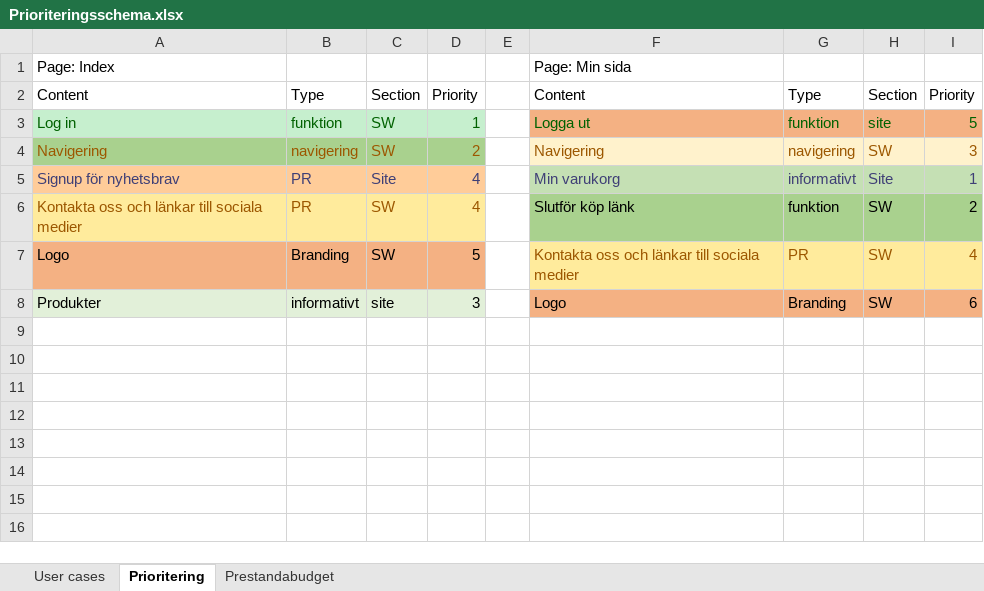
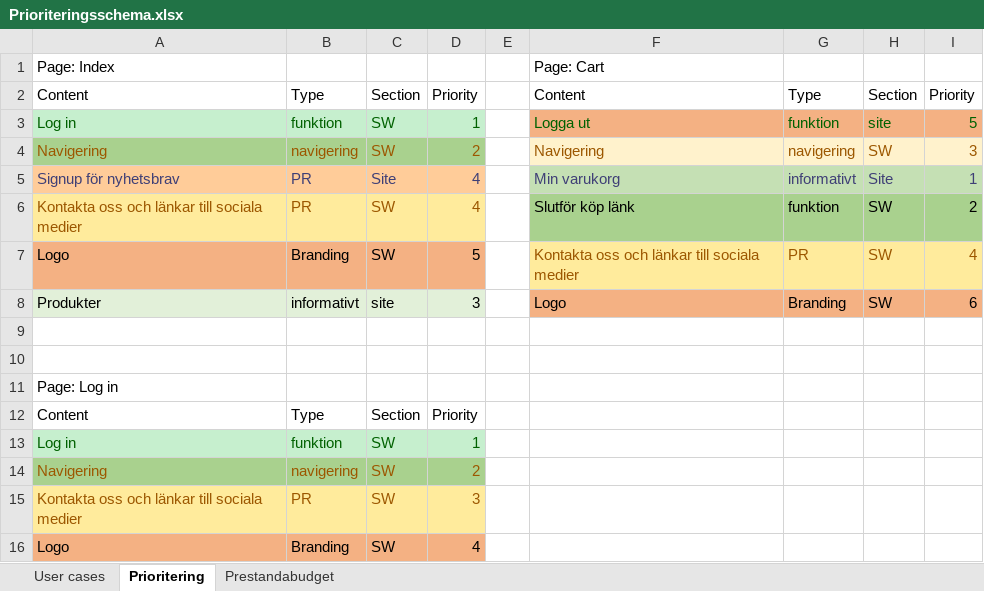
Before and after one commit to MalinBranne/APM_Inlamning1, an Excel workbook: External Files/Prioriteringsschema.xlsx, sheet Prioritering, drawn as a sheet; values as stored, in another font and other column widths than the file's, no borders; the diff names each change by its address in the sheet, - before the commit and + after, or states it on an @@ line.

```diff
--- a/External Files/Prioriteringsschema.xlsx (sheet Prioritering)
+++ b/External Files/Prioriteringsschema.xlsx (sheet Prioritering)
-F1: Page: Min sida
+F1: Page: Cart
+row 9: (empty)
+row 10: (empty)
+row 11: Page: Log in
+row 12: Content | Type | Section | Priority
+row 13: Log in | funktion | SW | 1
+row 14: Navigering | navigering | SW | 2
+row 15: Kontakta oss och länkar till sociala medier | PR | SW | 3
+row 16: Logo | Branding | SW | 4
```
Also changed, not shown: sheet Prestandabudget, charts or pictures, 5 other files.
